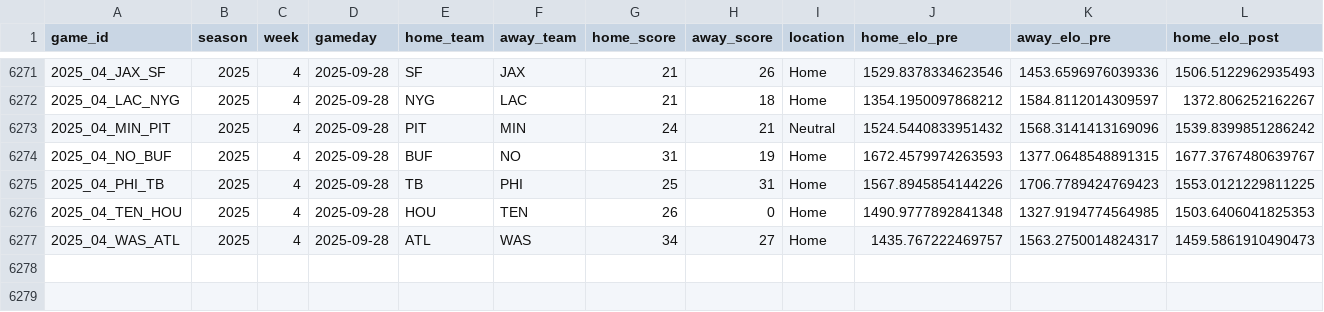
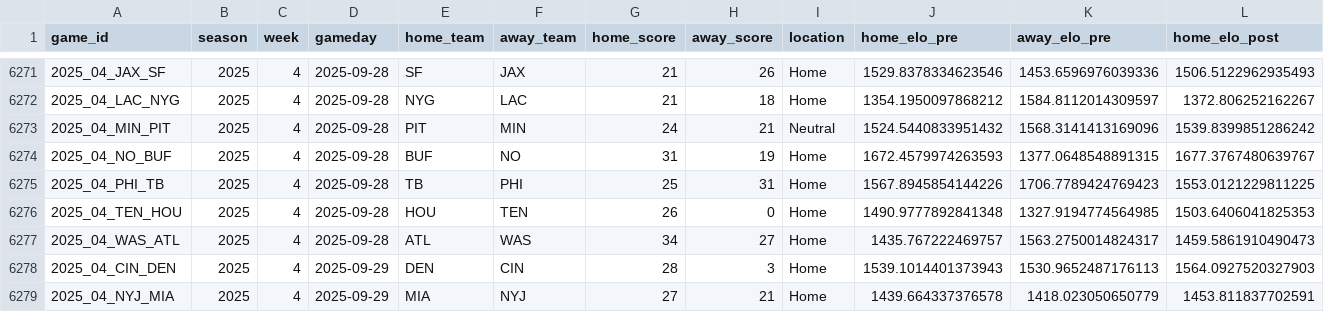
Before and after one commit to TylerPollard410/nflendzonePipeline, a CSV file: artifacts/data-archive/elo/elo.csv, drawn as a sheet; only a part is shown, gaps mark what is left out; rows hold the shown columns only; the diff names each change by its address in the sheet, - before the commit and + after, or states it on an @@ line.

```diff
--- a/artifacts/data-archive/elo/elo.csv
+++ b/artifacts/data-archive/elo/elo.csv
+row 6278: 2025_04_CIN_DEN | 2025 | 4 | 2025-09-29 | DEN | CIN | 28 | 3 | Home | 1539.1014401373943 | 1530.9652487176113 | 1564.0927520327903
+row 6279: 2025_04_NYJ_MIA | 2025 | 4 | 2025-09-29 | MIA | NYJ | 27 | 21 | Home | 1439.664337376578 | 1418.023050650779 | 1453.811837702591
```
Also changed, not shown: artifacts/data-archive/redzone/redzone.csv, artifacts/data-archive/scores/scores.csv, 56 other files.
